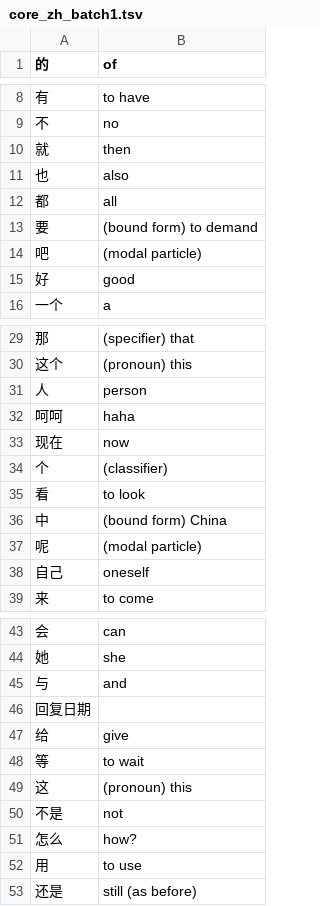
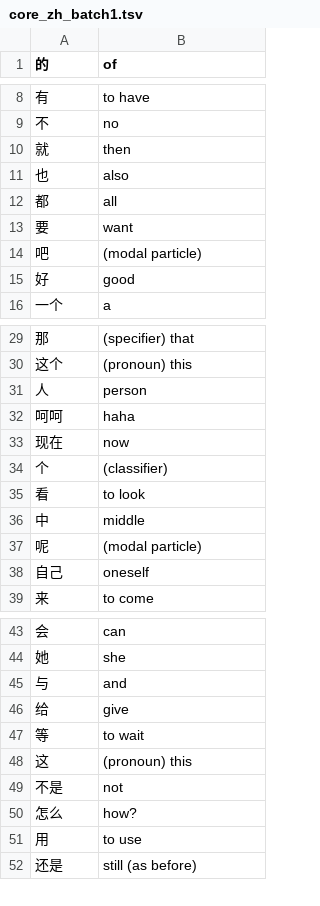
Before and after one commit to bluegfsa/kb-spike-ios-test, a TSV file: tools/core_zh_batch1.tsv, drawn as a sheet; only a part is shown, gaps mark what is left out.

```diff
--- a/tools/core_zh_batch1.tsv
+++ b/tools/core_zh_batch1.tsv
@@ -12,3 +12,3 @@
 都	all
-要	(bound form) to demand
+要	want
 吧	(modal particle)
@@ -35,3 +35,3 @@
 看	to look
-中	(bound form) China
+中	middle
 呢	(modal particle)
@@ -45,3 +45,2 @@
 与	and
-回复日期	
 给	give
```
Also changed, not shown: tools/core_zh_batch1_留痕.tsv, 9 other files.
